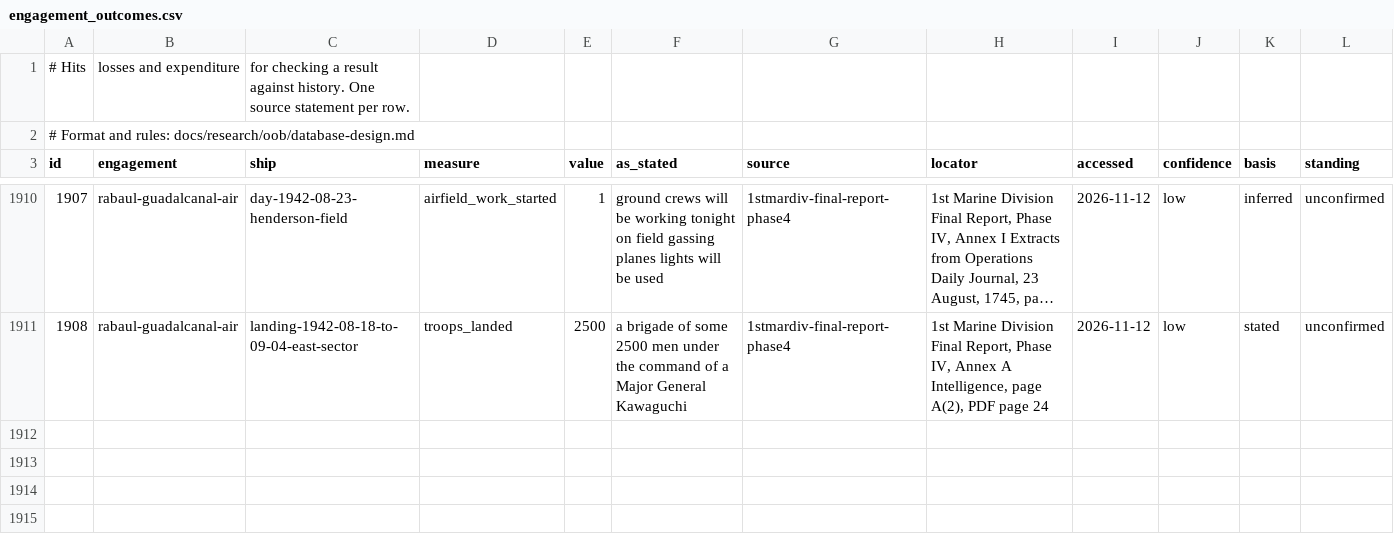
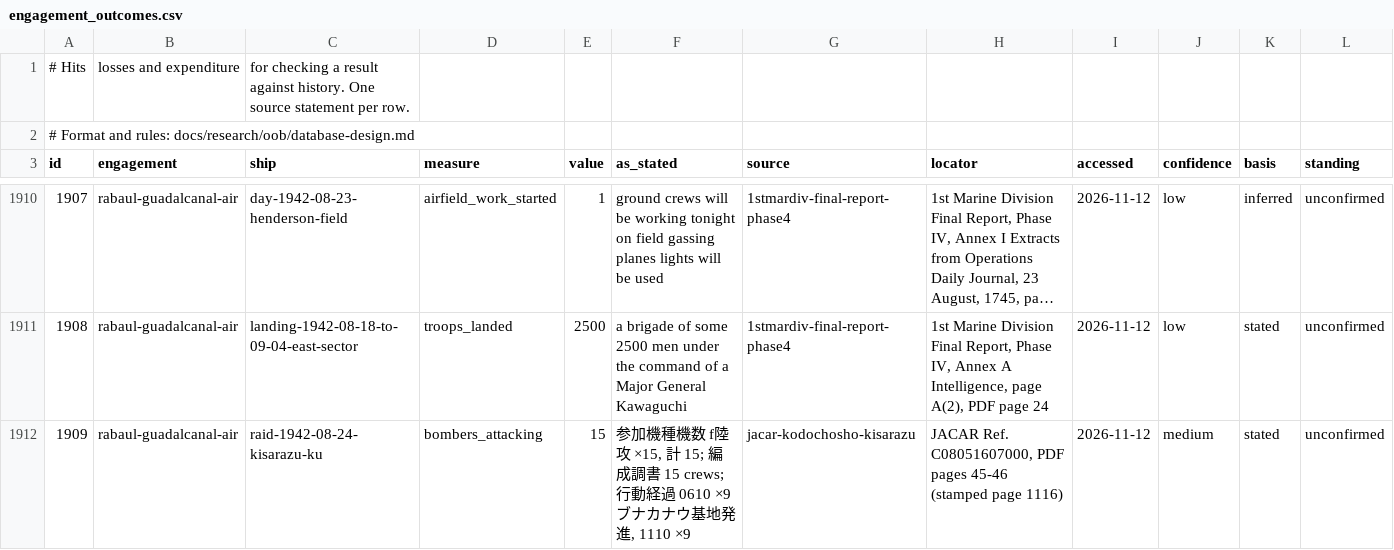
Before and after one commit to amitpeercoder/FlagPlot, a CSV file: data/oob/engagement_outcomes.csv, drawn as a sheet; only a part is shown, gaps mark what is left out; long unchanged cells end in …; rows hold the shown columns only; the diff covers the shown part only; the diff names each change by its address in the sheet, - before the commit and + after, or states it on an @@ line.

```diff
--- a/data/oob/engagement_outcomes.csv
+++ b/data/oob/engagement_outcomes.csv
+row 1912: 1909 | rabaul-guadalcanal-air | raid-1942-08-24-kisarazu-ku | bombers_attacking | 15 | 参加機種機数 f陸攻 ×15, 計 15; 編成調書 15 crews; 行動経過 0610 ×9 ブナカナウ基地発進, 1110 ×9 | jacar-kodochosho-kisarazu | JACAR Ref. C08051607000, PDF pages 45-46 (stamped page 1116) | 2026-11-12 | medium | stated | unconfirmed
```
Also changed, not shown: 2 added rows elsewhere in this file, data/oob/passages.csv, 2 other files.
